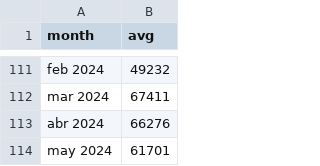
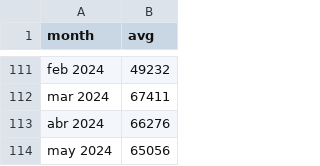
Before and after one commit to cheredia19/bitcoin-coingecko, a CSV file: btc_avg_month.csv, drawn as a sheet; only a part is shown, gaps mark what is left out.

Commit message:
Update btc_avg_month.csv
Adding may 2024 row

```diff
--- a/btc_avg_month.csv
+++ b/btc_avg_month.csv
@@ -113,2 +113,2 @@ mar 2024,67411
 abr 2024,66276
-may 2024,61701
+may 2024,65056
```
